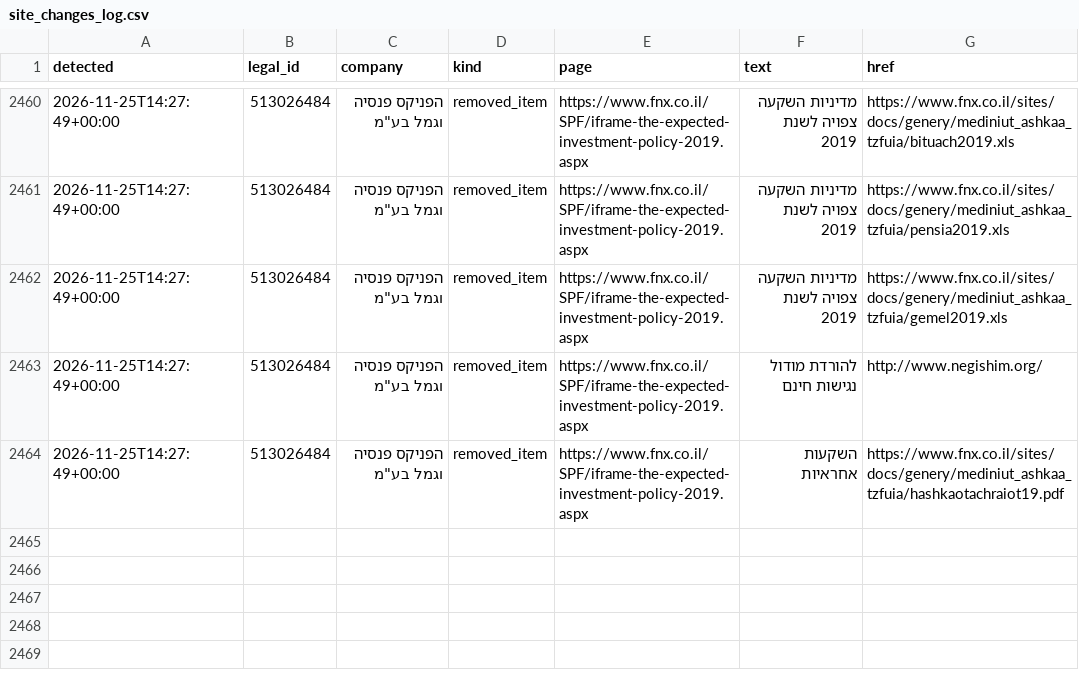
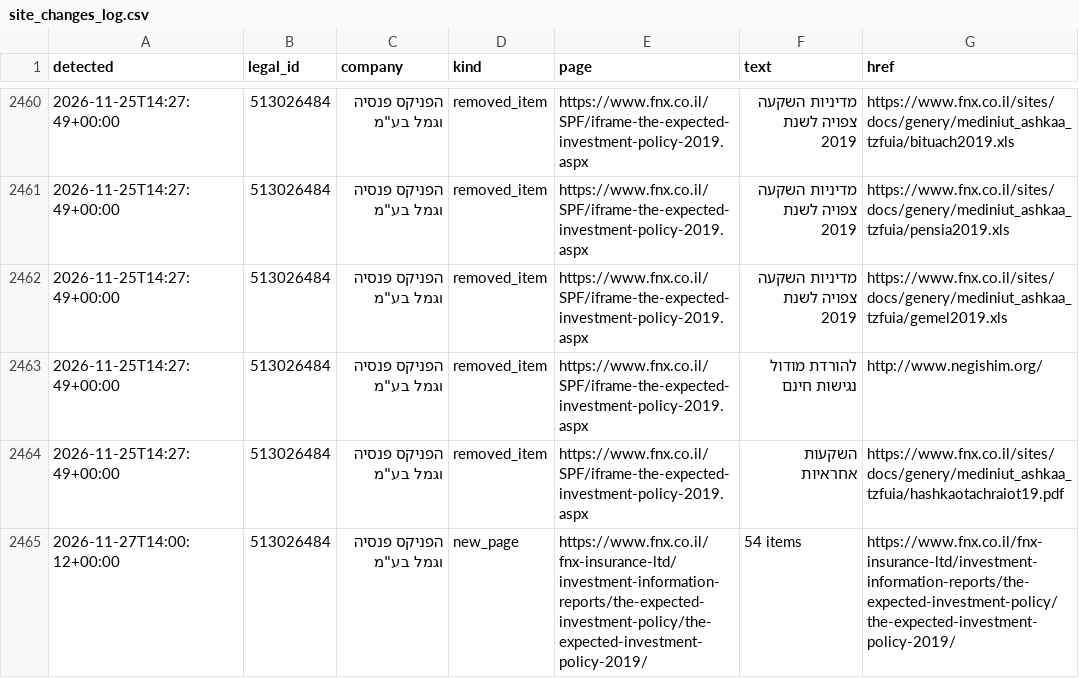
Before and after one commit to Revach123/MASLULIM, a CSV file: policy/companies/513026484/site_changes_log.csv, drawn as a sheet; only a part is shown, gaps mark what is left out.

```diff
--- a/policy/companies/513026484/site_changes_log.csv
+++ b/policy/companies/513026484/site_changes_log.csv
@@ -2464 +2464,2 @@
 2026-11-25T14:27:49+00:00,513026484,"הפניקס פנסיה וגמל בע""מ",removed_item,https://www.fnx.co.il/SPF/iframe-the-expected-investment-policy-2019.aspx,השקעות אחראיות,https://www.fnx.co.il/sites/docs/genery/mediniut_ashkaa_tzfuia/hashkaotachraiot19.pdf
+2026-11-27T14:00:12+00:00,513026484,"הפניקס פנסיה וגמל בע""מ",new_page,https://www.fnx.co.il/fnx-insurance-ltd/investment-information-reports/the-expected-investment-policy/the-expected-investment-policy-2019/,54 items,https://www.fnx.co.il/fnx-insurance-ltd/investment-information-reports/the-expected-investment-policy/the-expected-investment-policy-2019/
```
Also changed, not shown: policy/crawl_report.csv, 7 other files.
